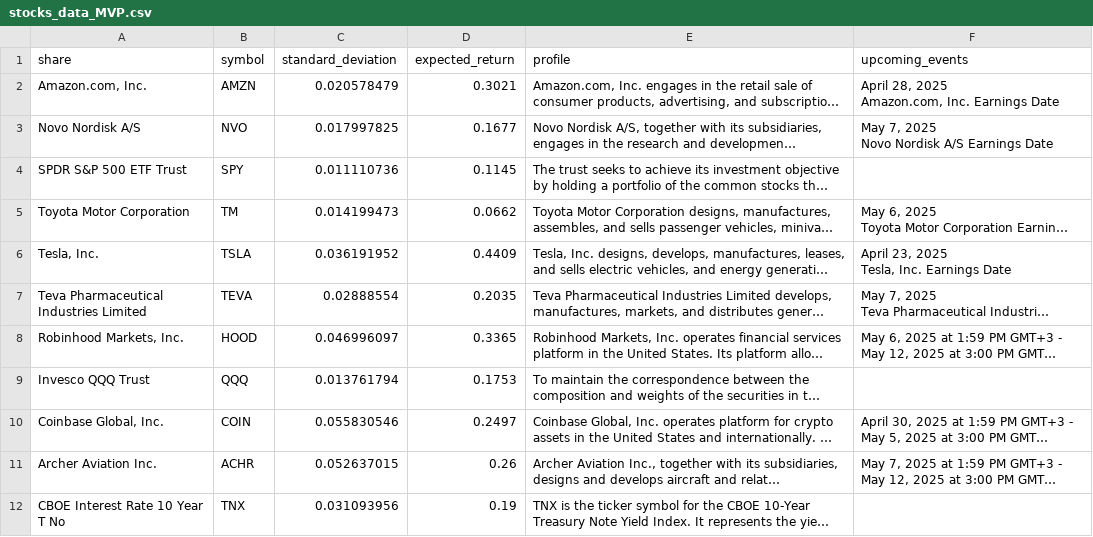
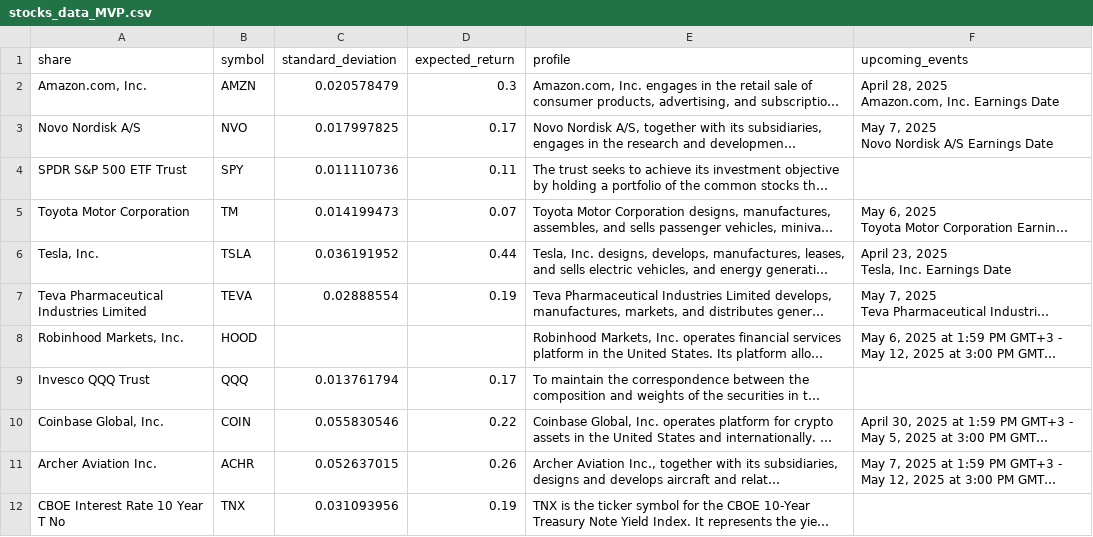
Before and after one commit to koganmaxim1/SmartRisk_Capital, a CSV file: server/stocks_data_MVP.csv, drawn as a sheet; only a part is shown; long unchanged cells end in …; the diff covers the shown part only; the diff names each change by its address in the sheet, - before the commit and + after, or states it on an @@ line.

Commit message:
Revert "change stock cov handle"
This reverts commit c3e5ee2c7e3c24eb5caf010eed62ed16eb0e9120.

```diff
--- a/server/stocks_data_MVP.csv
+++ b/server/stocks_data_MVP.csv
-D2 (expected_return): 0.3021
+D2 (expected_return): 0.3
-D3 (expected_return): 0.1677
+D3 (expected_return): 0.17
-D4 (expected_return): 0.1145
+D4 (expected_return): 0.11
-D5 (expected_return): 0.0662
+D5 (expected_return): 0.07
-D6 (expected_return): 0.4409
+D6 (expected_return): 0.44
-D7 (expected_return): 0.2035
+D7 (expected_return): 0.19
-C8 (standard_deviation): 0.046996097
+C8 (standard_deviation): (empty)
-D8 (expected_return): 0.3365
+D8 (expected_return): (empty)
-D9 (expected_return): 0.1753
+D9 (expected_return): 0.17
-D10 (expected_return): 0.2497
+D10 (expected_return): 0.22
```
Also changed, not shown: 5 removed rows and 1 edited cell elsewhere in this file, 1 other file.
